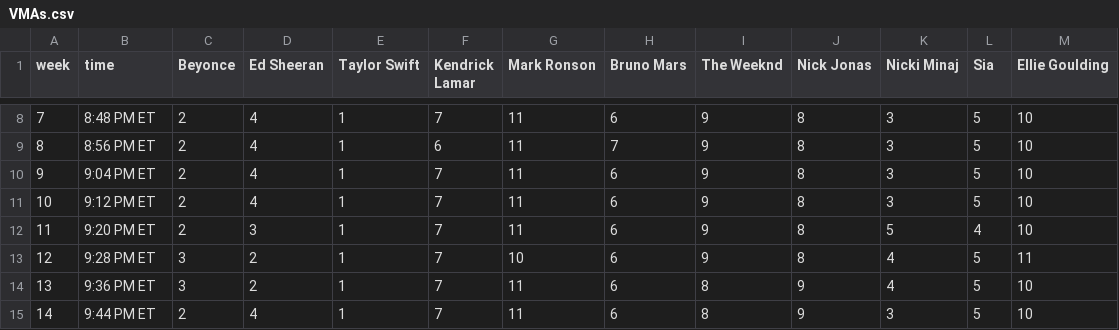
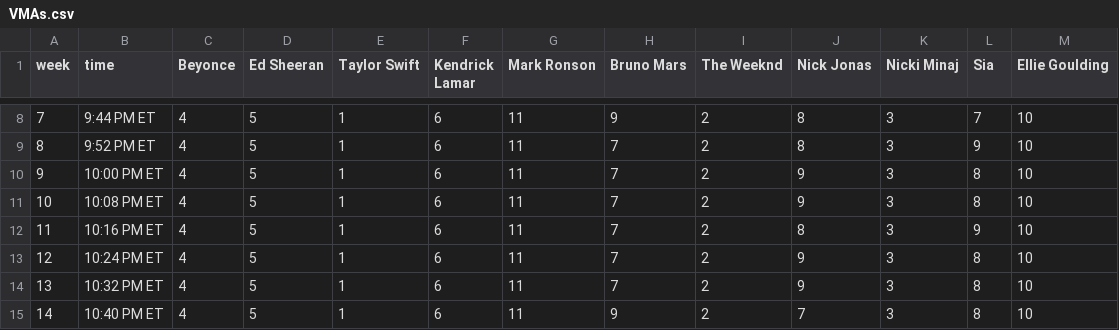
Before and after one commit to GoogleTrends/horserace, a CSV file: VMAs.csv, drawn as a sheet; only a part is shown, gaps mark what is left out; the diff covers the shown part only.

```diff
--- a/VMAs.csv
+++ b/VMAs.csv
@@ -8,8 +8,8 @@ week,time,Beyonce,Ed Sheeran,Taylor Swift,Kendrick Lamar,Mark Ronson,Bruno Mars,
-7,8:48 PM ET,2,4,1,7,11,6,9,8,3,5,10
-8,8:56 PM ET,2,4,1,6,11,7,9,8,3,5,10
-9,9:04 PM ET,2,4,1,7,11,6,9,8,3,5,10
-10,9:12 PM ET,2,4,1,7,11,6,9,8,3,5,10
-11,9:20 PM ET,2,3,1,7,11,6,9,8,5,4,10
-12,9:28 PM ET,3,2,1,7,10,6,9,8,4,5,11
-13,9:36 PM ET,3,2,1,7,11,6,8,9,4,5,10
-14,9:44 PM ET,2,4,1,7,11,6,8,9,3,5,10
+7,9:44 PM ET,4,5,1,6,11,9,2,8,3,7,10
+8,9:52 PM ET,4,5,1,6,11,7,2,8,3,9,10
+9,10:00 PM ET,4,5,1,6,11,7,2,9,3,8,10
+10,10:08 PM ET,4,5,1,6,11,7,2,9,3,8,10
+11,10:16 PM ET,4,5,1,6,11,7,2,8,3,9,10
+12,10:24 PM ET,4,5,1,6,11,7,2,9,3,8,10
+13,10:32 PM ET,4,5,1,6,11,7,2,9,3,8,10
+14,10:40 PM ET,4,5,1,6,11,9,2,7,3,8,10
```
Also changed, not shown: 136 edited cells elsewhere in this file.
